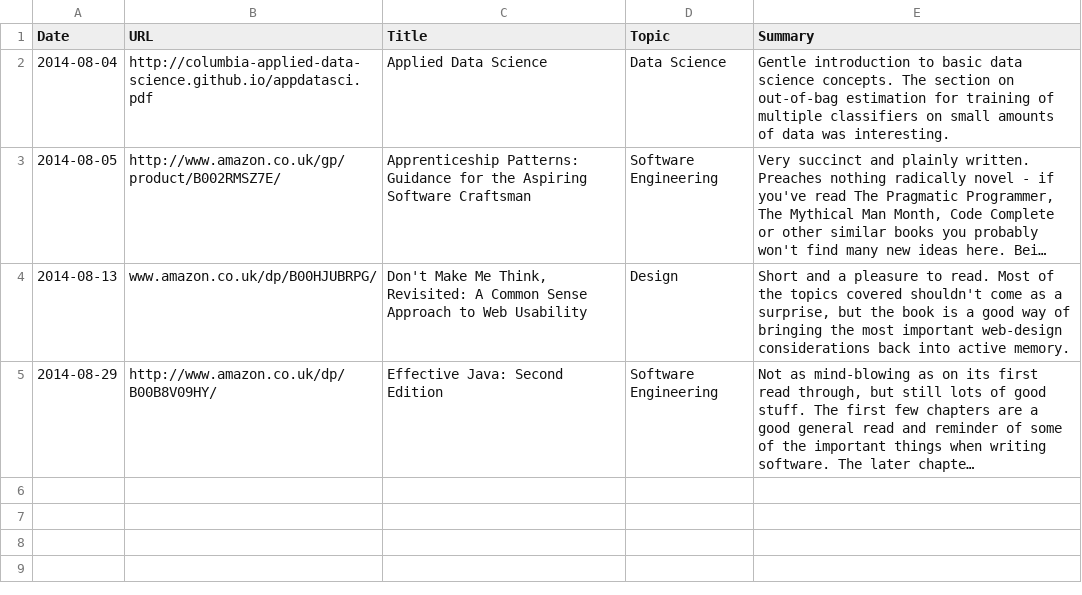
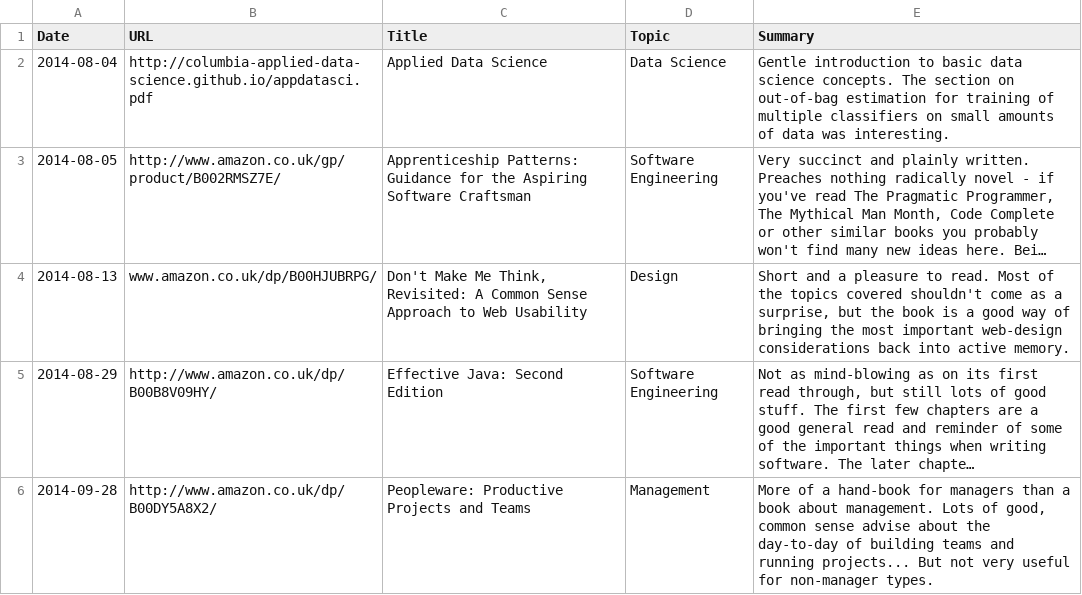
Before and after one commit to c-w/readings, a TSV file: data/books.tsv, drawn as a sheet; long unchanged cells end in …; the diff names each change by its address in the sheet, - before the commit and + after, or states it on an @@ line.

Commit message:
[AutoCommit] Readings for Sun, Sep 28 2014

```diff
--- a/data/books.tsv
+++ b/data/books.tsv
+row 6: 2014-09-28 | http://www.amazon.co.uk/dp/B00DY5A8X2/ | Peopleware: Productive Projects and Teams | Management | More of a hand-book for managers than a book about management. Lots of good, common sense advise about the day-to-day of building teams and running projects... But not very useful for non-manager types.
```
